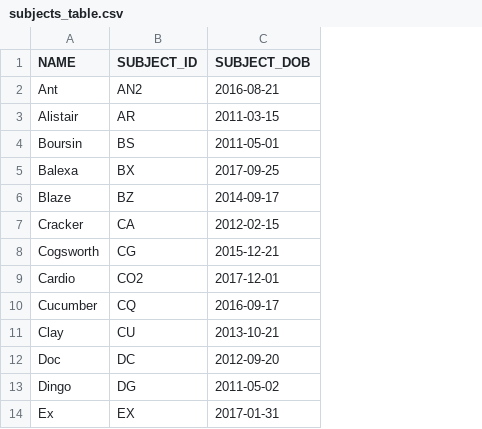
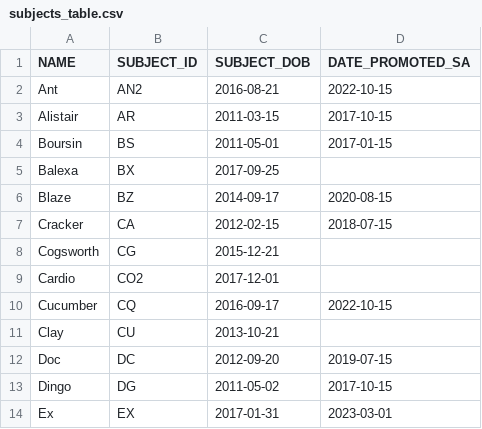
Before and after one commit to kahawks/WinnerLoserTables, a CSV file: subjects_table.csv, drawn as a sheet; only a part is shown; the diff names each change by its address in the sheet, - before the commit and + after, or states it on an @@ line.

Commit message:
Update subjects_table.csv
added date promoted to SA

```diff
--- a/subjects_table.csv
+++ b/subjects_table.csv
+column D (DATE_PROMOTED_SA), rows 2-14: 2022-10-15 | 2017-10-15 | 2017-01-15 |  | 2020-08-15 | 2018-07-15 |  |  | 2022-10-15 |  | 2019-07-15 | 2017-10-15 | 2023-03-01
```
